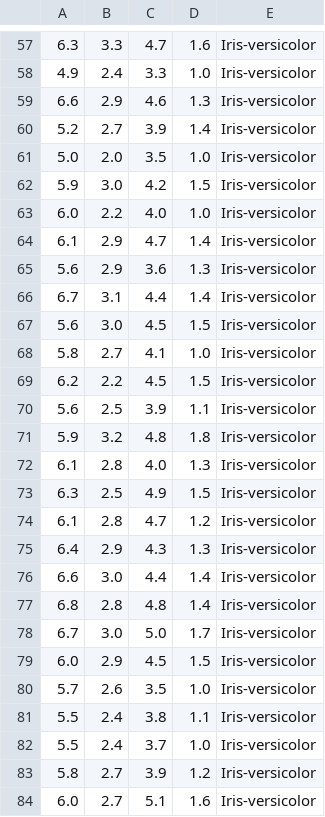
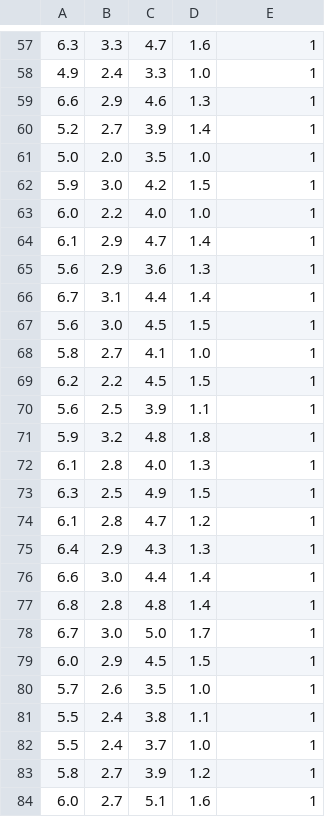
Before and after one commit to shared-processing-unit/processing-unit, a CSV file: __tests__/data/iris.csv, drawn as a sheet; only a part is shown, gaps mark what is left out; the diff covers the shown part only.

```diff
--- a/__tests__/data/iris.csv
+++ b/__tests__/data/iris.csv
@@ -57,28 +57,28 @@
-6.3,3.3,4.7,1.6,Iris-versicolor
-4.9,2.4,3.3,1.0,Iris-versicolor
-6.6,2.9,4.6,1.3,Iris-versicolor
-5.2,2.7,3.9,1.4,Iris-versicolor
-5.0,2.0,3.5,1.0,Iris-versicolor
-5.9,3.0,4.2,1.5,Iris-versicolor
-6.0,2.2,4.0,1.0,Iris-versicolor
-6.1,2.9,4.7,1.4,Iris-versicolor
-5.6,2.9,3.6,1.3,Iris-versicolor
-6.7,3.1,4.4,1.4,Iris-versicolor
-5.6,3.0,4.5,1.5,Iris-versicolor
-5.8,2.7,4.1,1.0,Iris-versicolor
-6.2,2.2,4.5,1.5,Iris-versicolor
-5.6,2.5,3.9,1.1,Iris-versicolor
-5.9,3.2,4.8,1.8,Iris-versicolor
-6.1,2.8,4.0,1.3,Iris-versicolor
-6.3,2.5,4.9,1.5,Iris-versicolor
-6.1,2.8,4.7,1.2,Iris-versicolor
-6.4,2.9,4.3,1.3,Iris-versicolor
-6.6,3.0,4.4,1.4,Iris-versicolor
-6.8,2.8,4.8,1.4,Iris-versicolor
-6.7,3.0,5.0,1.7,Iris-versicolor
-6.0,2.9,4.5,1.5,Iris-versicolor
-5.7,2.6,3.5,1.0,Iris-versicolor
-5.5,2.4,3.8,1.1,Iris-versicolor
-5.5,2.4,3.7,1.0,Iris-versicolor
-5.8,2.7,3.9,1.2,Iris-versicolor
-6.0,2.7,5.1,1.6,Iris-versicolor
+6.3,3.3,4.7,1.6,1
+4.9,2.4,3.3,1.0,1
+6.6,2.9,4.6,1.3,1
+5.2,2.7,3.9,1.4,1
+5.0,2.0,3.5,1.0,1
+5.9,3.0,4.2,1.5,1
+6.0,2.2,4.0,1.0,1
+6.1,2.9,4.7,1.4,1
+5.6,2.9,3.6,1.3,1
+6.7,3.1,4.4,1.4,1
+5.6,3.0,4.5,1.5,1
+5.8,2.7,4.1,1.0,1
+6.2,2.2,4.5,1.5,1
+5.6,2.5,3.9,1.1,1
+5.9,3.2,4.8,1.8,1
+6.1,2.8,4.0,1.3,1
+6.3,2.5,4.9,1.5,1
+6.1,2.8,4.7,1.2,1
+6.4,2.9,4.3,1.3,1
+6.6,3.0,4.4,1.4,1
+6.8,2.8,4.8,1.4,1
+6.7,3.0,5.0,1.7,1
+6.0,2.9,4.5,1.5,1
+5.7,2.6,3.5,1.0,1
+5.5,2.4,3.8,1.1,1
+5.5,2.4,3.7,1.0,1
+5.8,2.7,3.9,1.2,1
+6.0,2.7,5.1,1.6,1
```
Also changed, not shown: 122 edited cells elsewhere in this file, 10 other files.
